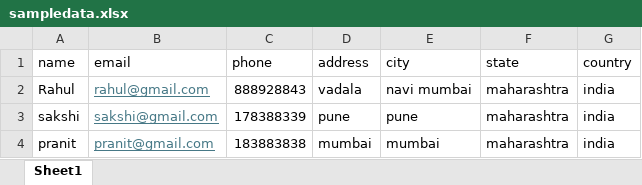
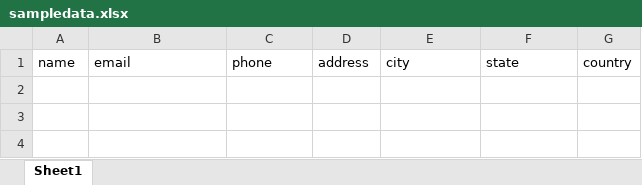
Before and after one commit to Rushikeshtexto/TextoSolutions, an Excel workbook: Texto-main/Texto_Login/public/sampledata.xlsx, sheet Sheet1, drawn as a sheet; values as stored, in another font and other column widths than the file's, no borders; the diff names each change by its address in the sheet, - before the commit and + after, or states it on an @@ line.

```diff
--- a/Texto-main/Texto_Login/public/sampledata.xlsx (sheet Sheet1)
+++ b/Texto-main/Texto_Login/public/sampledata.xlsx (sheet Sheet1)
-row 2: Rahul | rahul@gmail.com | 888928843 | vadala | navi mumbai | maharashtra | india
-row 3: sakshi | sakshi@gmail.com | 178388339 | pune | pune | maharashtra | india
-row 4: pranit | pranit@gmail.com | 183883838 | mumbai | mumbai | maharashtra | india
```
Also changed, not shown: 16 other files.
